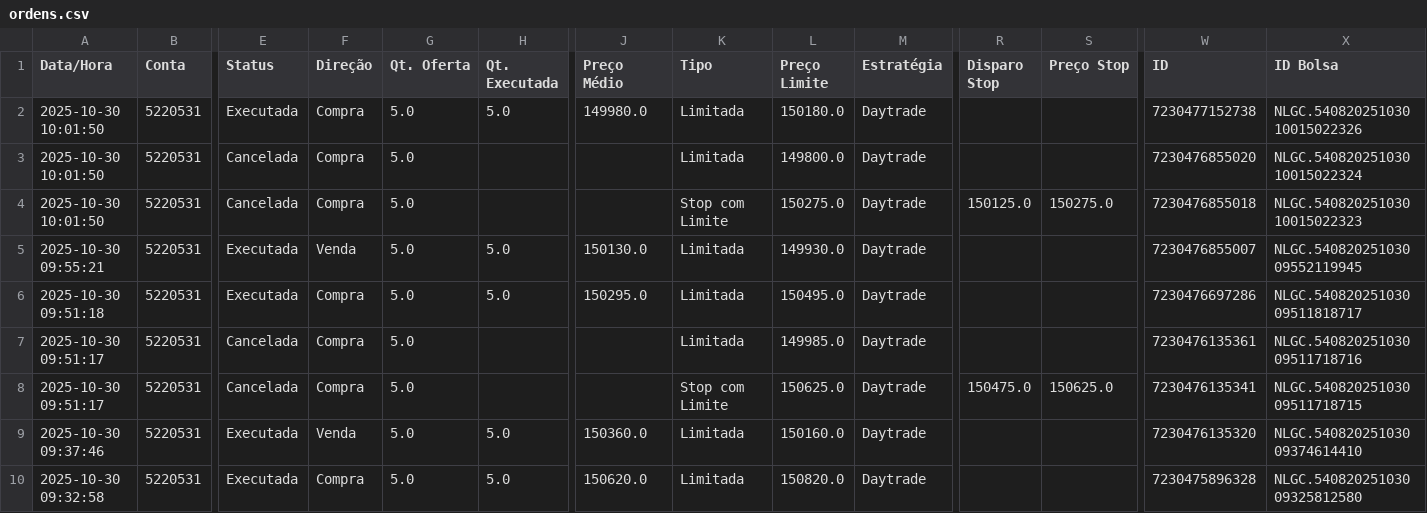
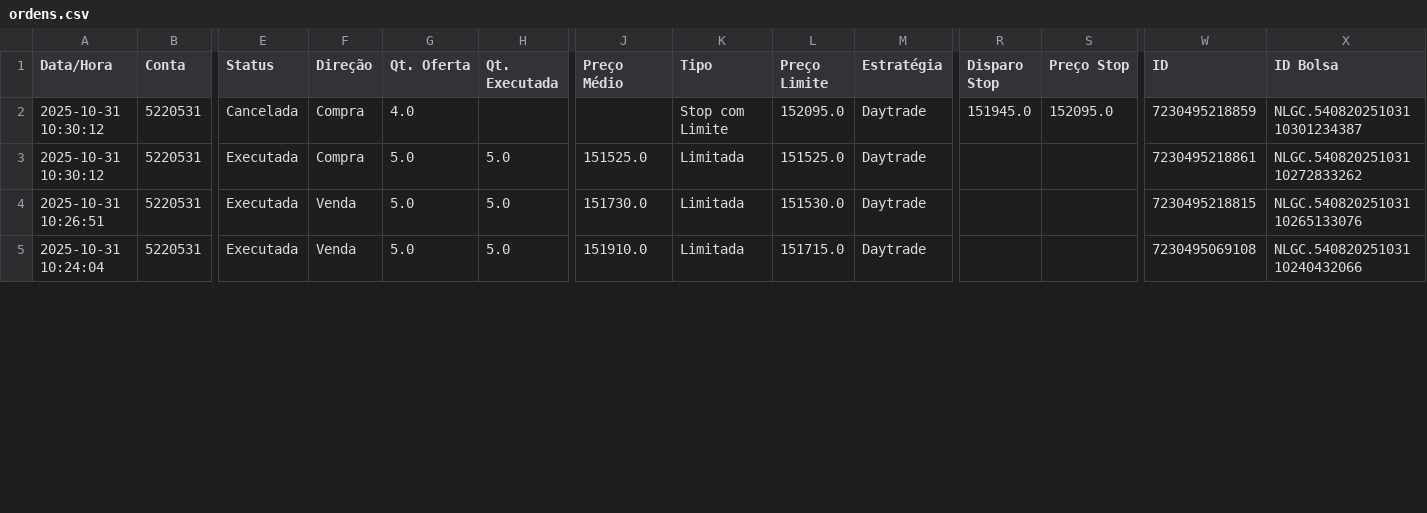
Before and after one commit to bluemetrixgit/emailassessores, a CSV file: ordens.csv, drawn as a sheet; only a part is shown, gaps mark what is left out; removed rows and columns are numbered as before the commit, all else as after; rows hold the shown columns only; the diff covers the shown part only; the diff names each change by its address in the sheet, - before the commit and + after, or states it on an @@ line.

```diff
--- a/ordens.csv
+++ b/ordens.csv
-row 2: 2025-10-30 10:01:50 | 5220531 | Executada | Compra | 5.0 | 5.0 | 149980.0 | Limitada | 150180.0 | Daytrade |  |  | 7230477152738 | NLGC.54082025103010015022326
-row 3: 2025-10-30 10:01:50 | 5220531 | Cancelada | Compra | 5.0 |  |  | Limitada | 149800.0 | Daytrade |  |  | 7230476855020 | NLGC.54082025103010015022324
-A2 (Data/Hora): 2025-10-30 10:01:50
+A2 (Data/Hora): 2025-10-31 10:30:12
-G2 (Qt. Oferta): 5.0
+G2 (Qt. Oferta): 4.0
-L2 (Preço Limite): 150275.0
+L2 (Preço Limite): 152095.0
-R2 (Disparo Stop): 150125.0
+R2 (Disparo Stop): 151945.0
-S2 (Preço Stop): 150275.0
+S2 (Preço Stop): 152095.0
-W2 (ID): 7230476855018
+W2 (ID): 7230495218859
-X2 (ID Bolsa): NLGC.54082025103010015022323
+X2 (ID Bolsa): NLGC.54082025103110301234387
-row 5: 2025-10-30 09:55:21 | 5220531 | Executada | Venda | 5.0 | 5.0 | 150130.0 | Limitada | 149930.0 | Daytrade |  |  | 7230476855007 | NLGC.54082025103009552119945
-A3 (Data/Hora): 2025-10-30 09:51:18
+A3 (Data/Hora): 2025-10-31 10:30:12
-J3 (Preço Médio): 150295.0
+J3 (Preço Médio): 151525.0
-L3 (Preço Limite): 150495.0
+L3 (Preço Limite): 151525.0
-W3 (ID): 7230476697286
+W3 (ID): 7230495218861
-X3 (ID Bolsa): NLGC.54082025103009511818717
+X3 (ID Bolsa): NLGC.54082025103110272833262
-row 7: 2025-10-30 09:51:17 | 5220531 | Cancelada | Compra | 5.0 |  |  | Limitada | 149985.0 | Daytrade |  |  | 7230476135361 | NLGC.54082025103009511718716
-row 8: 2025-10-30 09:51:17 | 5220531 | Cancelada | Compra | 5.0 |  |  | Stop com Limite | 150625.0 | Daytrade | 150475.0 | 150625.0 | 7230476135341 | NLGC.54082025103009511718715
-A4 (Data/Hora): 2025-10-30 09:37:46
+A4 (Data/Hora): 2025-10-31 10:26:51
-J4 (Preço Médio): 150360.0
+J4 (Preço Médio): 151730.0
-L4 (Preço Limite): 150160.0
+L4 (Preço Limite): 151530.0
-W4 (ID): 7230476135320
+W4 (ID): 7230495218815
-X4 (ID Bolsa): NLGC.54082025103009374614410
+X4 (ID Bolsa): NLGC.54082025103110265133076
-A5 (Data/Hora): 2025-10-30 09:32:58
+A5 (Data/Hora): 2025-10-31 10:24:04
-F5 (Direção): Compra
+F5 (Direção): Venda
-J5 (Preço Médio): 150620.0
+J5 (Preço Médio): 151910.0
-L5 (Preço Limite): 150820.0
+L5 (Preço Limite): 151715.0
-W5 (ID): 7230475896328
+W5 (ID): 7230495069108
-X5 (ID Bolsa): NLGC.54082025103009325812580
+X5 (ID Bolsa): NLGC.54082025103110240432066
```
Also changed, not shown: 1 removed row and 64 edited cells elsewhere in this file, acompanhamento_de_operacoes.csv.
